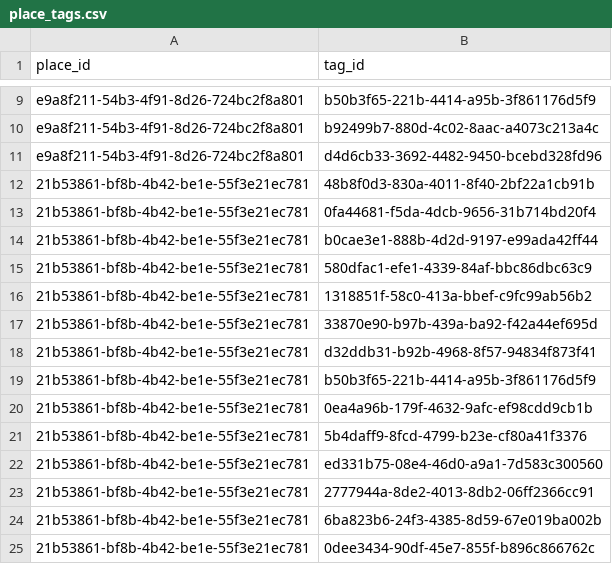
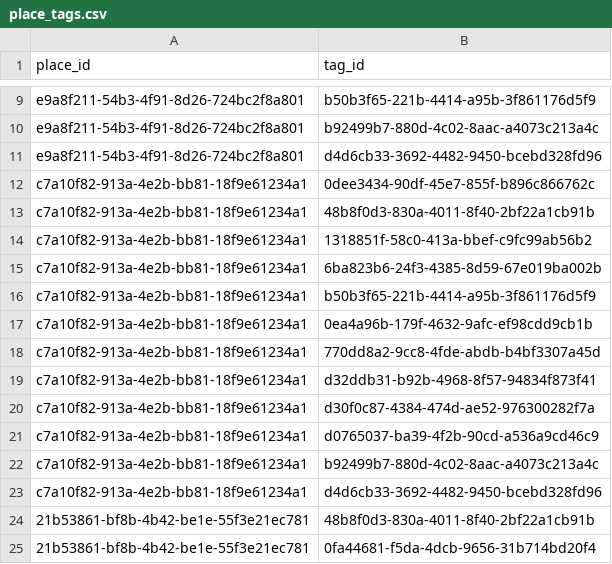
Before and after one commit to awakgroup/saranwak-web, a CSV file: imports/place_tags.csv, drawn as a sheet; only a part is shown, gaps mark what is left out; the shorter side is filled out with more unchanged rows; the diff names each change by its address in the sheet, - before the commit and + after, or states it on an @@ line.

```diff
--- a/imports/place_tags.csv
+++ b/imports/place_tags.csv
+row 12: c7a10f82-913a-4e2b-bb81-18f9e61234a1 | 0dee3434-90df-45e7-855f-b896c866762c
+row 13: c7a10f82-913a-4e2b-bb81-18f9e61234a1 | 48b8f0d3-830a-4011-8f40-2bf22a1cb91b
+row 14: c7a10f82-913a-4e2b-bb81-18f9e61234a1 | 1318851f-58c0-413a-bbef-c9fc99ab56b2
+row 15: c7a10f82-913a-4e2b-bb81-18f9e61234a1 | 6ba823b6-24f3-4385-8d59-67e019ba002b
+row 16: c7a10f82-913a-4e2b-bb81-18f9e61234a1 | b50b3f65-221b-4414-a95b-3f861176d5f9
+row 17: c7a10f82-913a-4e2b-bb81-18f9e61234a1 | 0ea4a96b-179f-4632-9afc-ef98cdd9cb1b
+row 18: c7a10f82-913a-4e2b-bb81-18f9e61234a1 | 770dd8a2-9cc8-4fde-abdb-b4bf3307a45d
+row 19: c7a10f82-913a-4e2b-bb81-18f9e61234a1 | d32ddb31-b92b-4968-8f57-94834f873f41
+row 20: c7a10f82-913a-4e2b-bb81-18f9e61234a1 | d30f0c87-4384-474d-ae52-976300282f7a
+row 21: c7a10f82-913a-4e2b-bb81-18f9e61234a1 | d0765037-ba39-4f2b-90cd-a536a9cd46c9
+row 22: c7a10f82-913a-4e2b-bb81-18f9e61234a1 | b92499b7-880d-4c02-8aac-a4073c213a4c
+row 23: c7a10f82-913a-4e2b-bb81-18f9e61234a1 | d4d6cb33-3692-4482-9450-bcebd328fd96
```
Also changed, not shown: exports/place_tags.csv, exports/places.csv, 6 other files.
